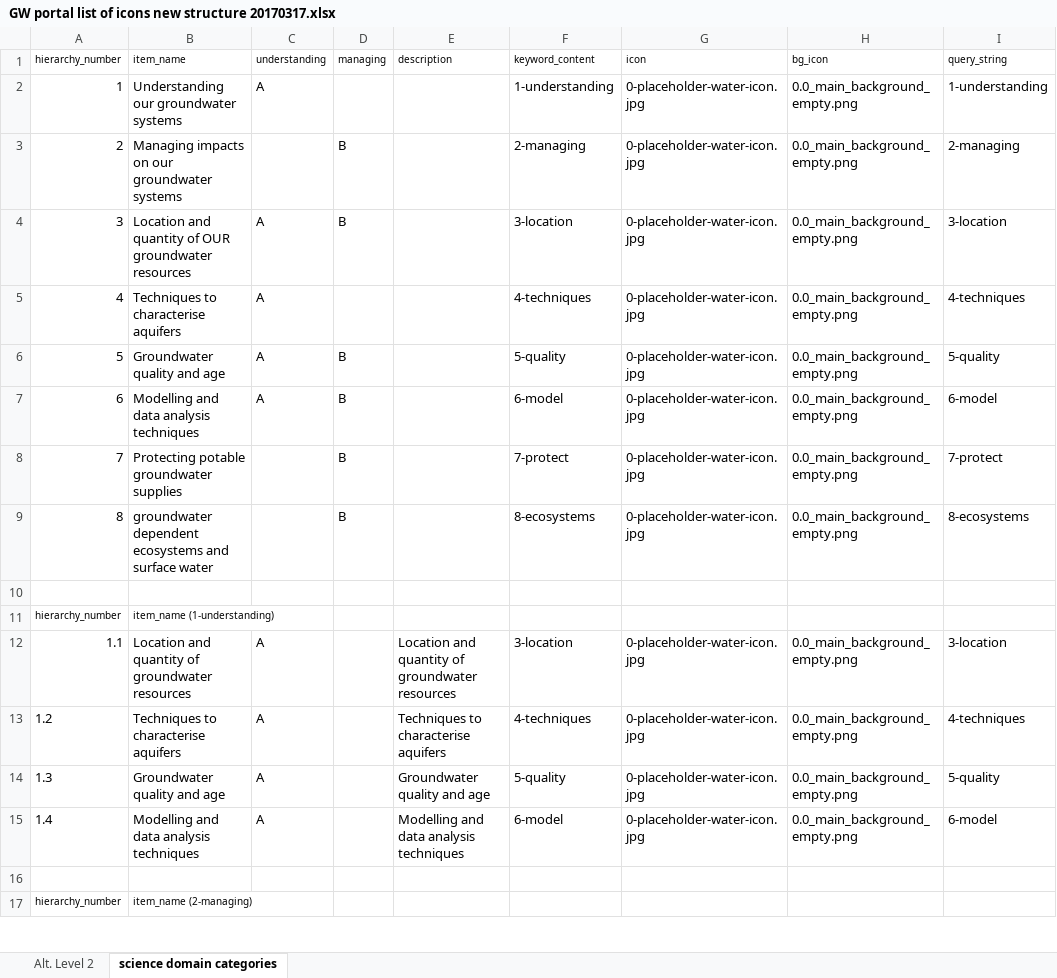
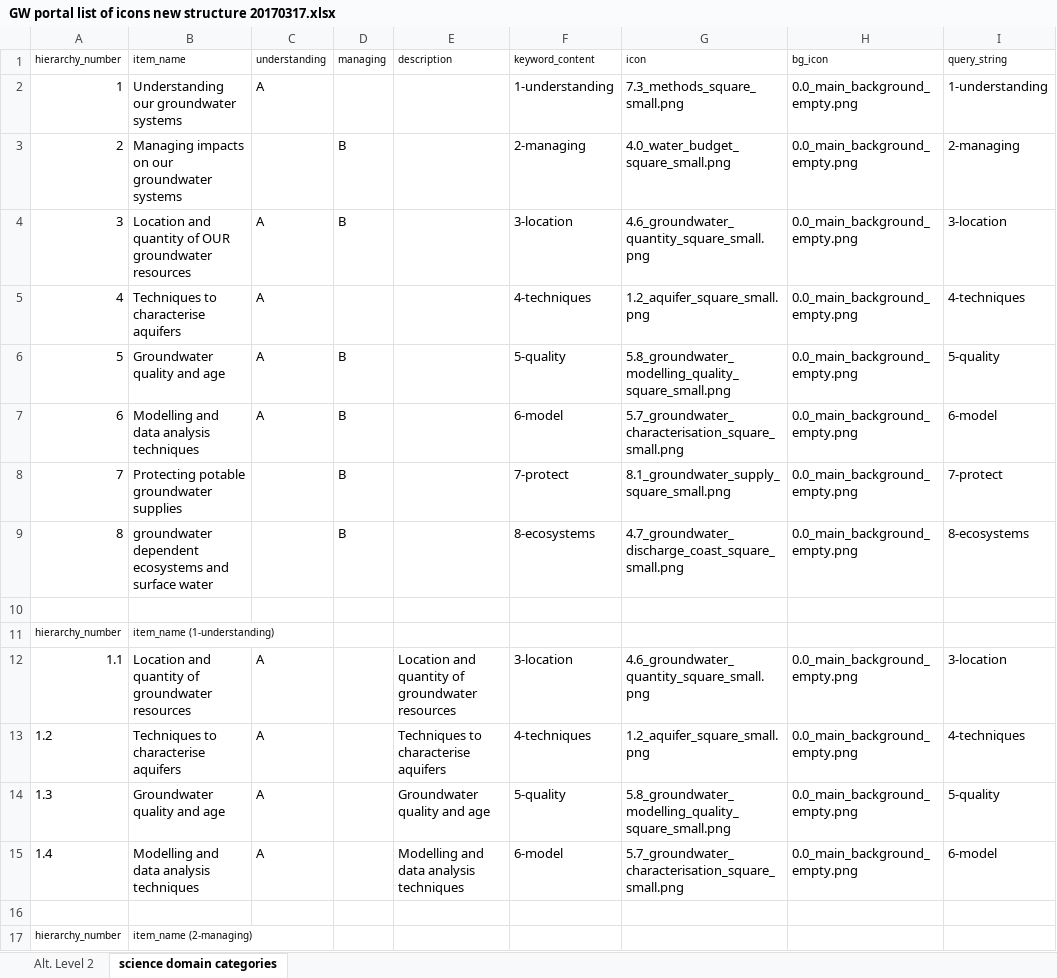
Before and after one commit to ZGIS/smart-portal-webgui, an Excel workbook: config/categories/GW portal list of icons new structure 20170317.xlsx, sheet science domain categories, drawn as a sheet; only a part is shown; values as stored, in another font and other column widths than the file's, no borders; the diff covers the shown part only; the diff names each change by its address in the sheet, - before the commit and + after, or states it on an @@ line.

Commit message:
result cards list wit hcategory and keywords info (#36)

```diff
--- a/config/categories/GW portal list of icons new structure 20170317.xlsx (sheet science domain categories)
+++ b/config/categories/GW portal list of icons new structure 20170317.xlsx (sheet science domain categories)
-G2 (icon): 0-placeholder-water-icon.jpg
+G2 (icon): 7.3_methods_square_small.png
-G3 (icon): 0-placeholder-water-icon.jpg
+G3 (icon): 4.0_water_budget_square_small.png
-G4 (icon): 0-placeholder-water-icon.jpg
+G4 (icon): 4.6_groundwater_quantity_square_small.png
-G5 (icon): 0-placeholder-water-icon.jpg
+G5 (icon): 1.2_aquifer_square_small.png
-G6 (icon): 0-placeholder-water-icon.jpg
+G6 (icon): 5.8_groundwater_modelling_quality_square_small.png
-G7 (icon): 0-placeholder-water-icon.jpg
+G7 (icon): 5.7_groundwater_characterisation_square_small.png
-G8 (icon): 0-placeholder-water-icon.jpg
+G8 (icon): 8.1_groundwater_supply_square_small.png
-G9 (icon): 0-placeholder-water-icon.jpg
+G9 (icon): 4.7_groundwater_discharge_coast_square_small.png
-G12 (icon): 0-placeholder-water-icon.jpg
+G12 (icon): 4.6_groundwater_quantity_square_small.png
-G13 (icon): 0-placeholder-water-icon.jpg
+G13 (icon): 1.2_aquifer_square_small.png
-G14 (icon): 0-placeholder-water-icon.jpg
+G14 (icon): 5.8_groundwater_modelling_quality_square_small.png
-G15 (icon): 0-placeholder-water-icon.jpg
+G15 (icon): 5.7_groundwater_characterisation_square_small.png
```
Also changed, not shown: 54 edited cells elsewhere in this sheet, 5 other files.
